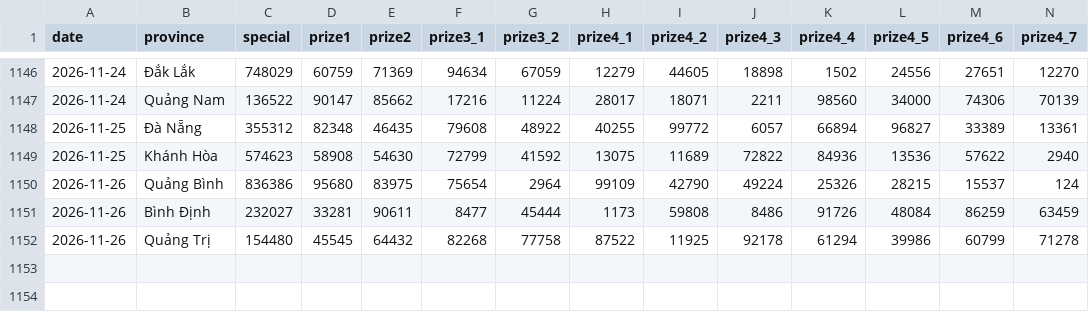
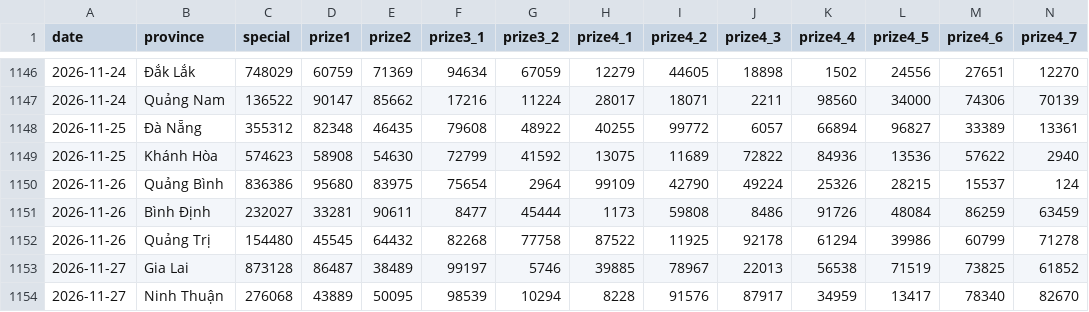
Before and after one commit to aloha123890/vietnam-lottery, a CSV file: data/xsmt.csv, drawn as a sheet; only a part is shown, gaps mark what is left out; rows hold the shown columns only; the diff names each change by its address in the sheet, - before the commit and + after, or states it on an @@ line.

```diff
--- a/data/xsmt.csv
+++ b/data/xsmt.csv
+row 1153: 2026-11-27 | Gia Lai | 873128 | 86487 | 38489 | 99197 | 5746 | 39885 | 78967 | 22013 | 56538 | 71519 | 73825 | 61852
+row 1154: 2026-11-27 | Ninh Thuận | 276068 | 43889 | 50095 | 98539 | 10294 | 8228 | 91576 | 87917 | 34959 | 13417 | 78340 | 82670
```
Also changed, not shown: data/xsmt-2-digits.csv, data/xsmt-sparse.csv, 8 other files.
